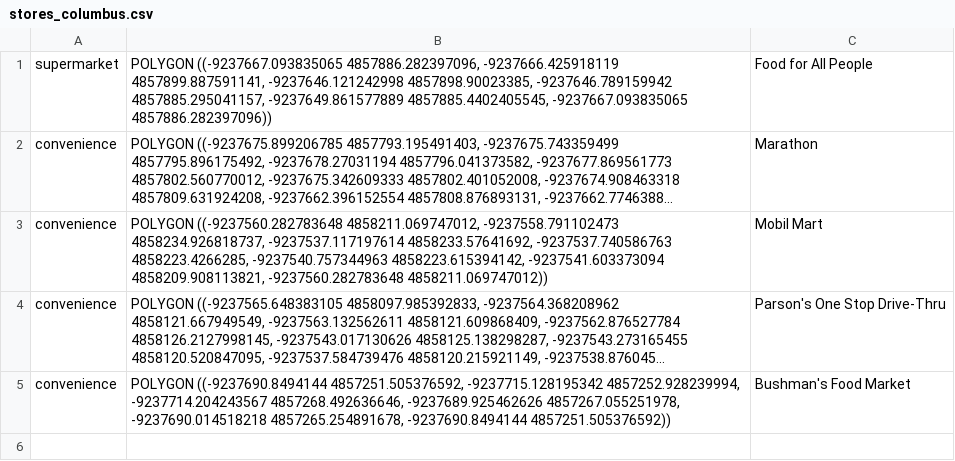
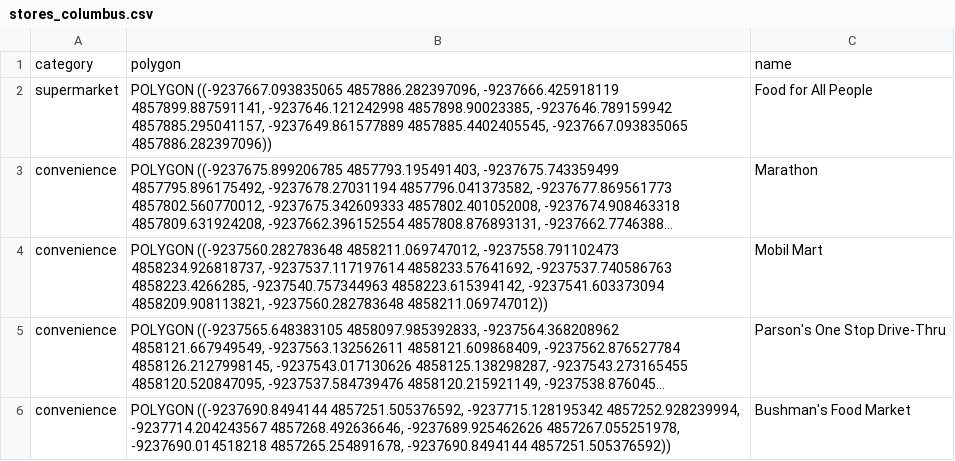
Before and after one commit to ICICLE-ai/Store-Closure, a CSV file: Benchmarking_datasets/stores_columbus.csv, drawn as a sheet; long unchanged cells end in ….

Commit message:
updated to testing dataset with correct formatting

```diff
--- a/Benchmarking_datasets/stores_columbus.csv
+++ b/Benchmarking_datasets/stores_columbus.csv
@@ -1 +1,2 @@
+category,polygon,name
 supermarket,"POLYGON ((-9237667.093835065 4857886.282397096, -9237666.425918119 4857899.887591141, -9237646.121242998 4857898.90023385, -9237646.789159942 4857885.295041157, -9237649.861577889 4857885.4402405545, -9237667.093835065 4857886.282397096))",Food for All People
```
Also changed, not shown: 6 other files.
